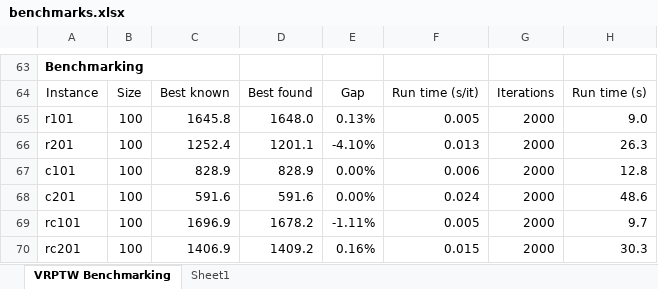
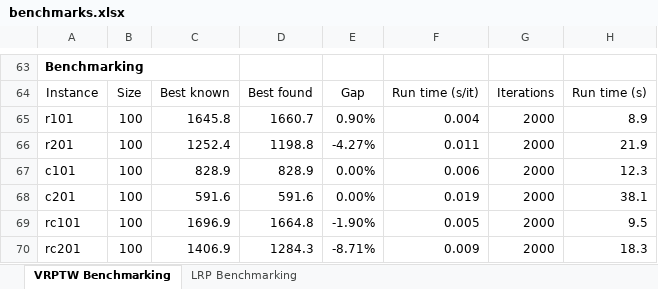
Before and after one commit to anmpahwa/LRP.jl, an Excel workbook: benchmarks.xlsx, sheet VRPTW Benchmarking, drawn as a sheet; only a part is shown, gaps mark what is left out; values as stored, in another font and other column widths than the file's, no borders; the diff names each change by its address in the sheet, - before the commit and + after, or states it on an @@ line.

```diff
--- a/benchmarks.xlsx (sheet VRPTW Benchmarking)
+++ b/benchmarks.xlsx (sheet VRPTW Benchmarking)
-sheet tab: Sheet1
+sheet tab: LRP Benchmarking
-D65: 1648.0
+D65: 1660.7
-E65: 0.13%
+E65: 0.90%
-F65: 0.005
+F65: 0.004
-H65: 9.0
+H65: 8.9
-D66: 1201.1
+D66: 1198.8
-E66: -4.10%
+E66: -4.27%
-F66: 0.013
+F66: 0.011
-H66: 26.3
+H66: 21.9
-H67: 12.8
+H67: 12.3
-F68: 0.024
+F68: 0.019
-H68: 48.6
+H68: 38.1
-D69: 1678.2
+D69: 1664.8
-E69: -1.11%
+E69: -1.90%
-H69: 9.7
+H69: 9.5
-D70: 1409.2
+D70: 1284.3
-E70: 0.16%
+E70: -8.71%
-F70: 0.015
+F70: 0.009
-H70: 30.3
+H70: 18.3
```
Also changed, not shown: sheet LRP Benchmarking, formulas that keep their value, 17 other files.
